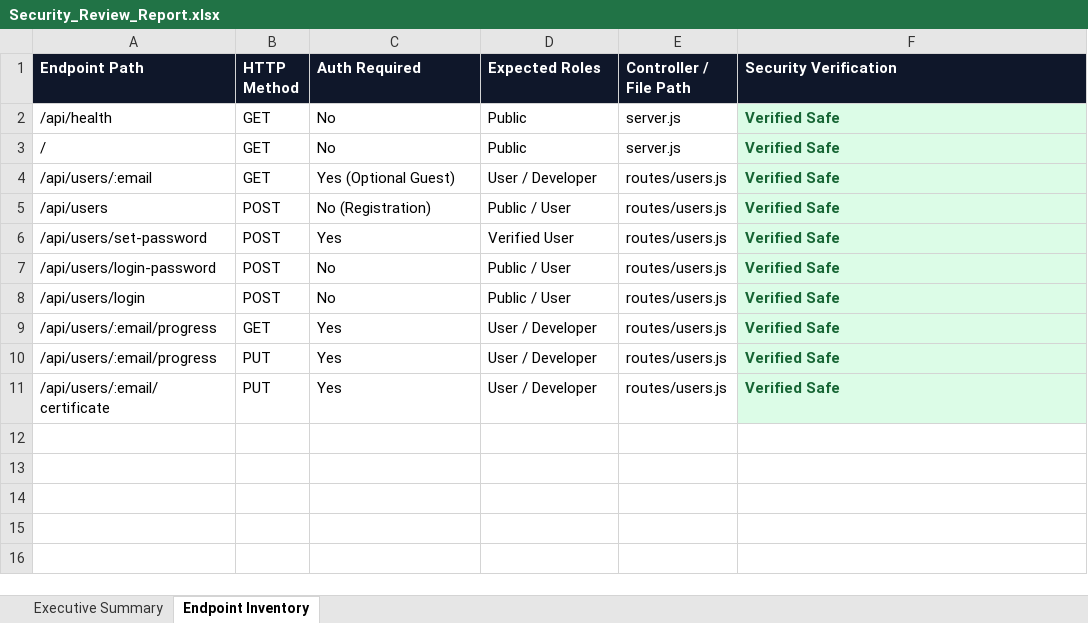
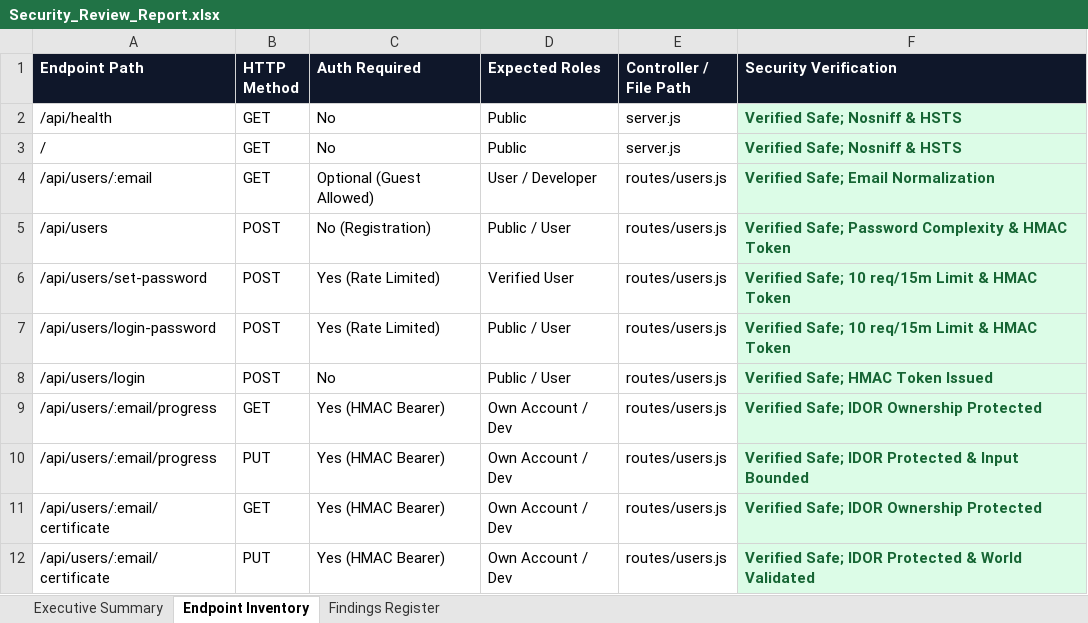
Before and after one commit to deepka-nair/codesaga_app, an Excel workbook: Vulnerability Test Results/Security_Review_Report.xlsx, sheet Endpoint Inventory, drawn as a sheet; values as stored, in another font and other column widths than the file's, no borders; addresses are those after the commit; the diff names each change by its address in the sheet, - before the commit and + after, or states it on an @@ line.

Commit message:
chore(security): remediate SCA vulnerabilities, add IDOR auth guards, and update reports

```diff
--- a/Vulnerability Test Results/Security_Review_Report.xlsx (sheet Endpoint Inventory)
+++ b/Vulnerability Test Results/Security_Review_Report.xlsx (sheet Endpoint Inventory)
+sheet tab: Findings Register
-F2:F3 (Security Verification): Verified Safe
+F2:F3 (Security Verification): Verified Safe; Nosniff & HSTS
-C4 (Auth Required): Yes (Optional Guest)
+C4 (Auth Required): Optional (Guest Allowed)
-F4 (Security Verification): Verified Safe
+F4 (Security Verification): Verified Safe; Email Normalization
-F5 (Security Verification): Verified Safe
+F5 (Security Verification): Verified Safe; Password Complexity & HMAC Token
-C6 (Auth Required): Yes
+C6 (Auth Required): Yes (Rate Limited)
-F6:F7 (Security Verification): Verified Safe
+F6:F7 (Security Verification): Verified Safe; 10 req/15m Limit & HMAC Token
-C7 (Auth Required): No
+C7 (Auth Required): Yes (Rate Limited)
-F8 (Security Verification): Verified Safe
+F8 (Security Verification): Verified Safe; HMAC Token Issued
-C9:C10 (Auth Required): Yes
+C9:C10 (Auth Required): Yes (HMAC Bearer)
-D9:D10 (Expected Roles): User / Developer
+D9:D10 (Expected Roles): Own Account / Dev
-F9 (Security Verification): Verified Safe
+F9 (Security Verification): Verified Safe; IDOR Ownership Protected
-F10 (Security Verification): Verified Safe
+F10 (Security Verification): Verified Safe; IDOR Protected & Input Bounded
+row 11: /api/users/:email/certificate | GET | Yes (HMAC Bearer) | Own Account / Dev | routes/users.js | Verified Safe; IDOR Ownership Protected
-C12 (Auth Required): Yes
+C12 (Auth Required): Yes (HMAC Bearer)
-D12 (Expected Roles): User / Developer
+D12 (Expected Roles): Own Account / Dev
-F12 (Security Verification): Verified Safe
+F12 (Security Verification): Verified Safe; IDOR Protected & World Validated
```
Also changed, not shown: sheet Executive Summary, 16 other files.
